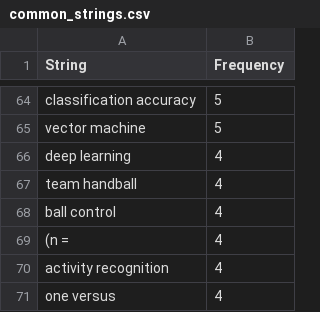
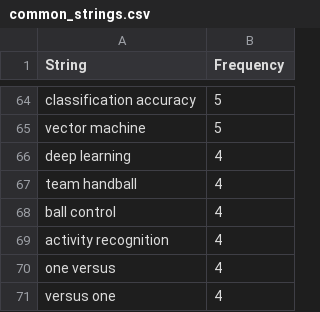
Before and after one commit to Matt17BR/ml4ds2324_topic_modeling, a CSV file: results/common_strings.csv, drawn as a sheet; only a part is shown, gaps mark what is left out; the shorter side is filled out with more unchanged rows.

Commit message:
Improved word clouds code & results

```diff
--- a/results/common_strings.csv
+++ b/results/common_strings.csv
@@ -68,3 +68,2 @@ team handball,4
 ball control,4
-(n =,4
 activity recognition,4
```
Also changed, not shown: 6 other files.
